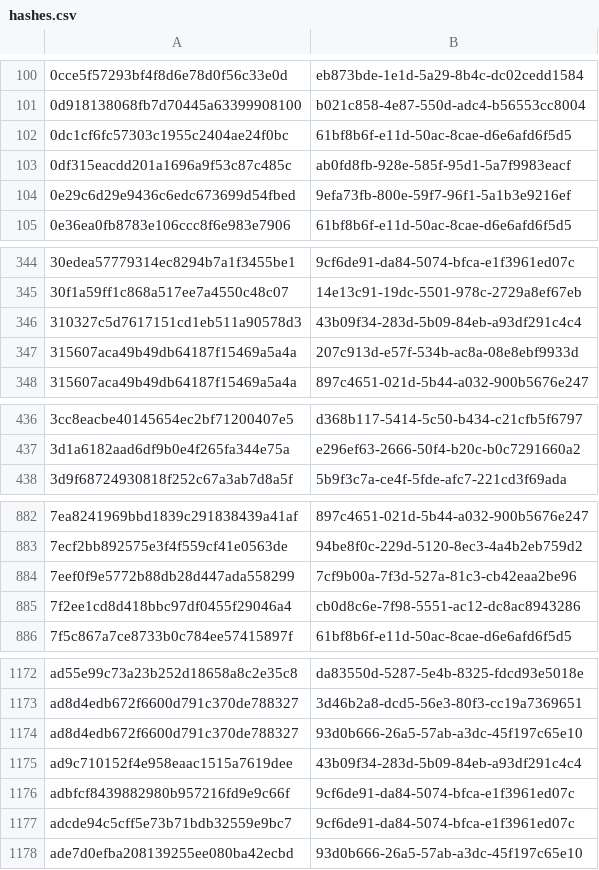
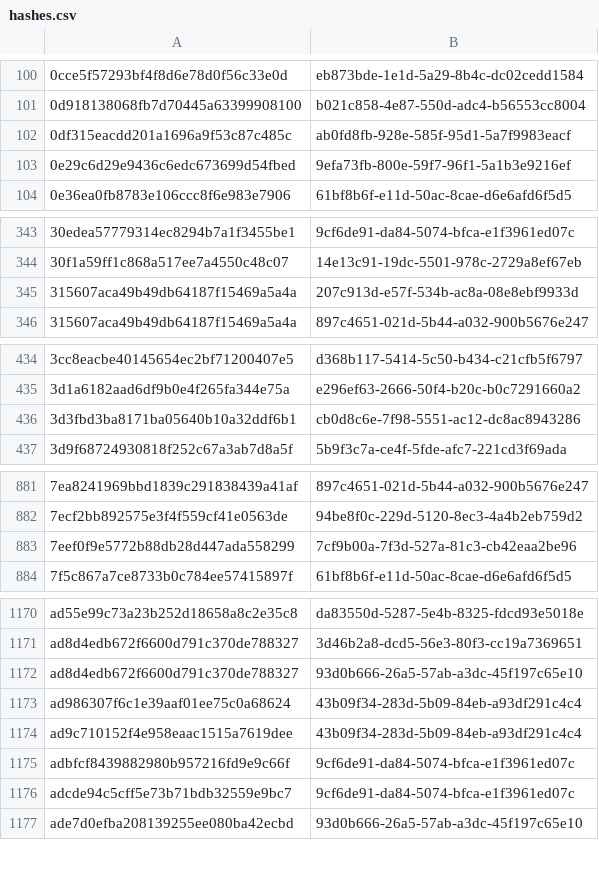
Before and after one commit to PixelatedContinuum/Threat-Intel-Reports, a CSV file: feeds/misp/hashes.csv, drawn as a sheet; only a part is shown, gaps mark what is left out; removed rows and columns are numbered as before the commit, all else as after; the diff covers the shown part only; the diff names each change by its address in the sheet, - before the commit and + after, or states it on an @@ line.

Commit message:
Detection fixes from a SOC triage: Checkmk VM-status exclusion on the virtualization rule, pacman exclusions on the passwd/su and PAM rules, Mirai filename rule anchored to the executing bot, PandoraNet rule withdrawn; STIX bundles, MISP feed and detection manifest regenerated

```diff
--- a/feeds/misp/hashes.csv
+++ b/feeds/misp/hashes.csv
-row 102: 0dc1cf6fc57303c1955c2404ae24f0bc | 61bf8b6f-e11d-50ac-8cae-d6e6afd6f5d5
-row 346: 310327c5d7617151cd1eb511a90578d3 | 43b09f34-283d-5b09-84eb-a93df291c4c4
+row 436: 3d3fbd3ba8171ba05640b10a32ddf6b1 | cb0d8c6e-7f98-5551-ac12-dc8ac8943286
-row 885: 7f2ee1cd8d418bbc97df0455f29046a4 | cb0d8c6e-7f98-5551-ac12-dc8ac8943286
+row 1173: ad986307f6c1e39aaf01ee75c0a68624 | 43b09f34-283d-5b09-84eb-a93df291c4c4
```
Also changed, not shown: 2 added rows and 2 removed rows elsewhere in this file, 17 other files.
